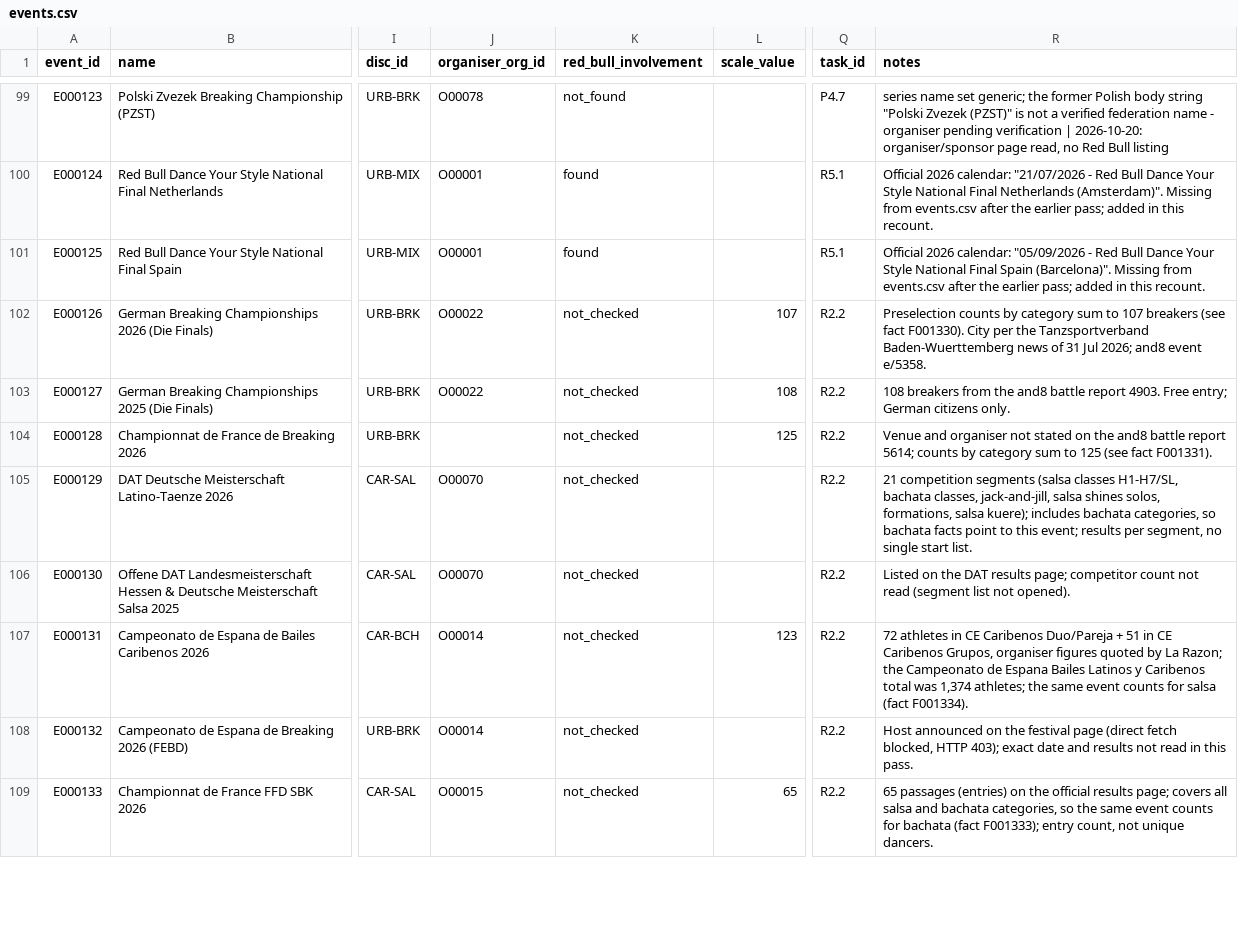
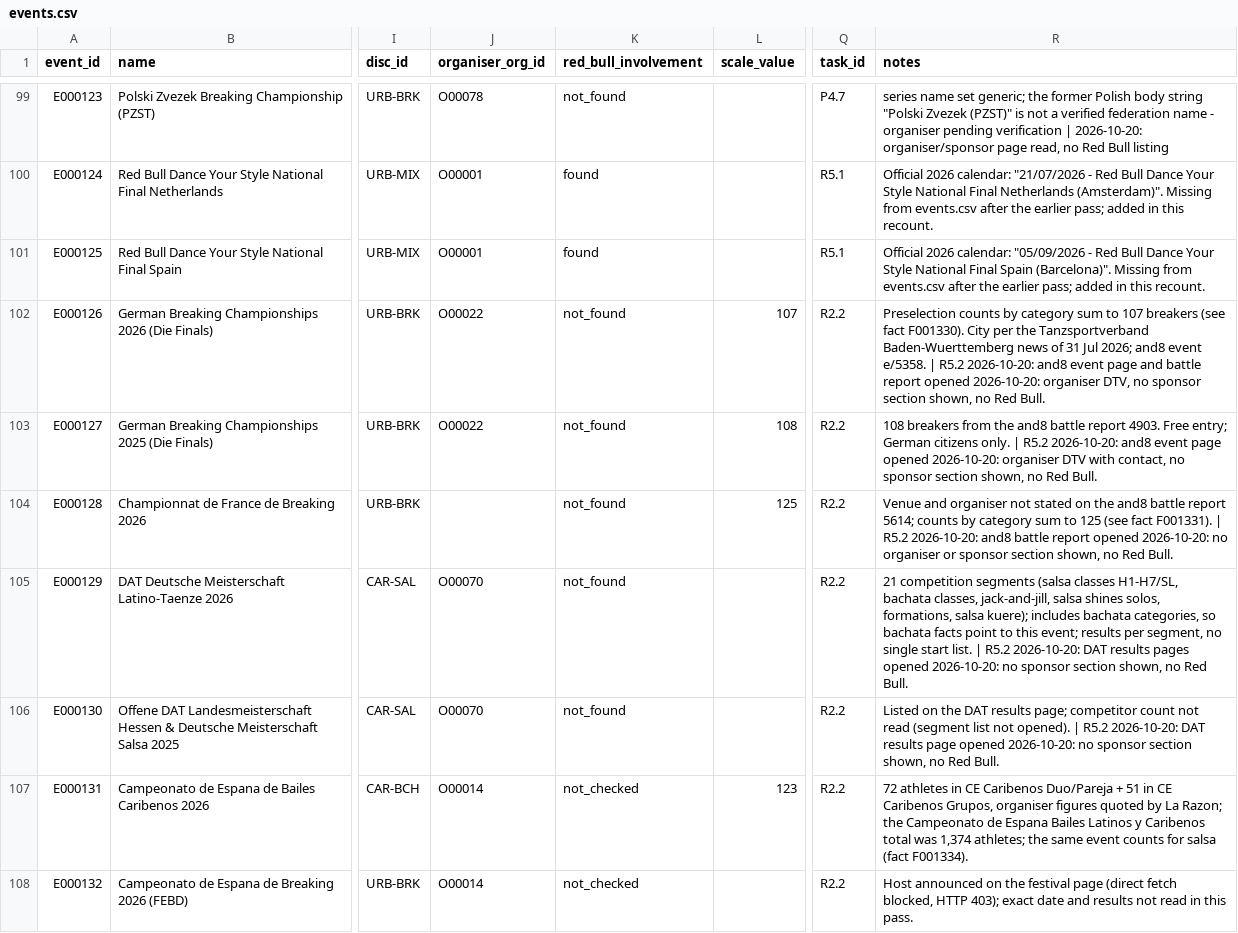
Before and after one commit to campeseleonardo-tech/RB, a CSV file: data/events.csv, drawn as a sheet; only a part is shown, gaps mark what is left out; the shorter side is filled out with more unchanged rows; the diff covers the shown part only; the diff names each change by its address in the sheet, - before the commit and + after, or states it on an @@ line.

```diff
--- a/data/events.csv
+++ b/data/events.csv
-K102:K106 (red_bull_involvement): not_checked
+K102:K106 (red_bull_involvement): not_found
-R102 (notes): …event e/5358.
+R102 (notes): …event e/5358. | R5.2 2026-10-20: and8 event page and battle report opened 2026-10-20: organiser DTV, no sponsor section shown, no Red Bull.
-R103 (notes): …citizens only.
+R103 (notes): …citizens only. | R5.2 2026-10-20: and8 event page opened 2026-10-20: organiser DTV with contact, no sponsor section shown, no Red Bull.
-R104 (notes): …fact F001331).
+R104 (notes): …fact F001331). | R5.2 2026-10-20: and8 battle report opened 2026-10-20: no organiser or sponsor section shown, no Red Bull.
-R105 (notes): …start list.
+R105 (notes): …start list. | R5.2 2026-10-20: DAT results pages opened 2026-10-20: no sponsor section shown, no Red Bull.
-R106 (notes): …not opened).
+R106 (notes): …not opened). | R5.2 2026-10-20: DAT results page opened 2026-10-20: no sponsor section shown, no Red Bull.
```
Also changed, not shown: 4 edited cells elsewhere in this file, data/facts.csv, data/organisations.csv, 2 other files.
